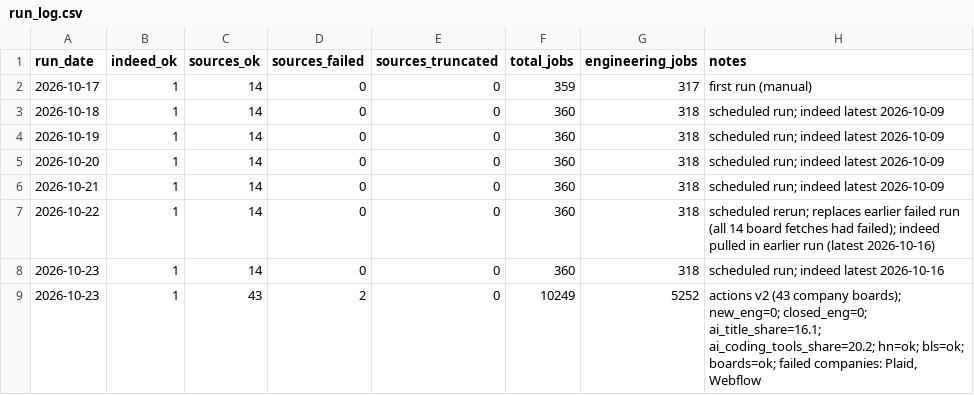
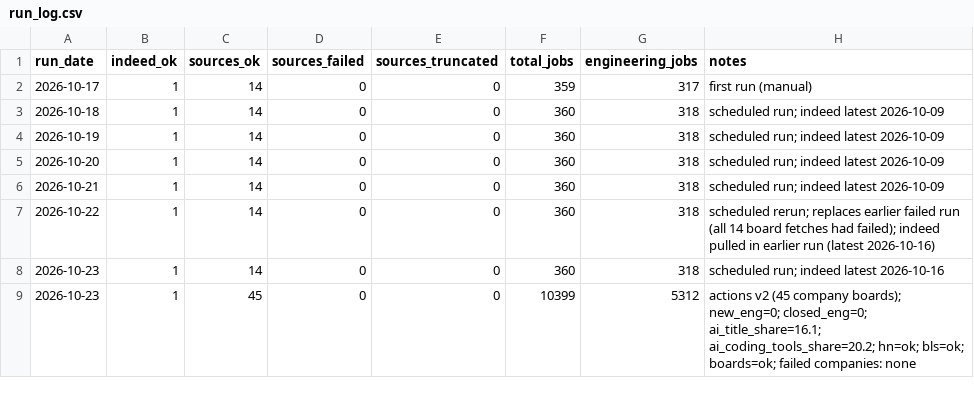
Before and after one commit to Xenzoro/sweAiTracker, a CSV file: data/run_log.csv, drawn as a sheet.

```diff
--- a/data/run_log.csv
+++ b/data/run_log.csv
@@ -8,2 +8,2 @@ run_date,indeed_ok,sources_ok,sources_failed,sources_truncated,total_jobs,engine
 2026-10-23,1,14,0,0,360,318,scheduled run; indeed latest 2026-10-16
-2026-10-23,1,43,2,0,10249,5252,"actions v2 (43 company boards); new_eng=0; closed_eng=0; ai_title_share=16.1; ai_coding_tools_share=20.2; hn=ok; bls=ok; boards=ok; failed companies: Plaid, Webflow"
+2026-10-23,1,45,0,0,10399,5312,actions v2 (45 company boards); new_eng=0; closed_eng=0; ai_title_share=16.1; ai_coding_tools_share=20.2; hn=ok; bls=ok; boards=ok; failed companies: none
```
Also changed, not shown: data/boards/category_summary.csv, data/boards/company_summary.csv, 8 other files.
